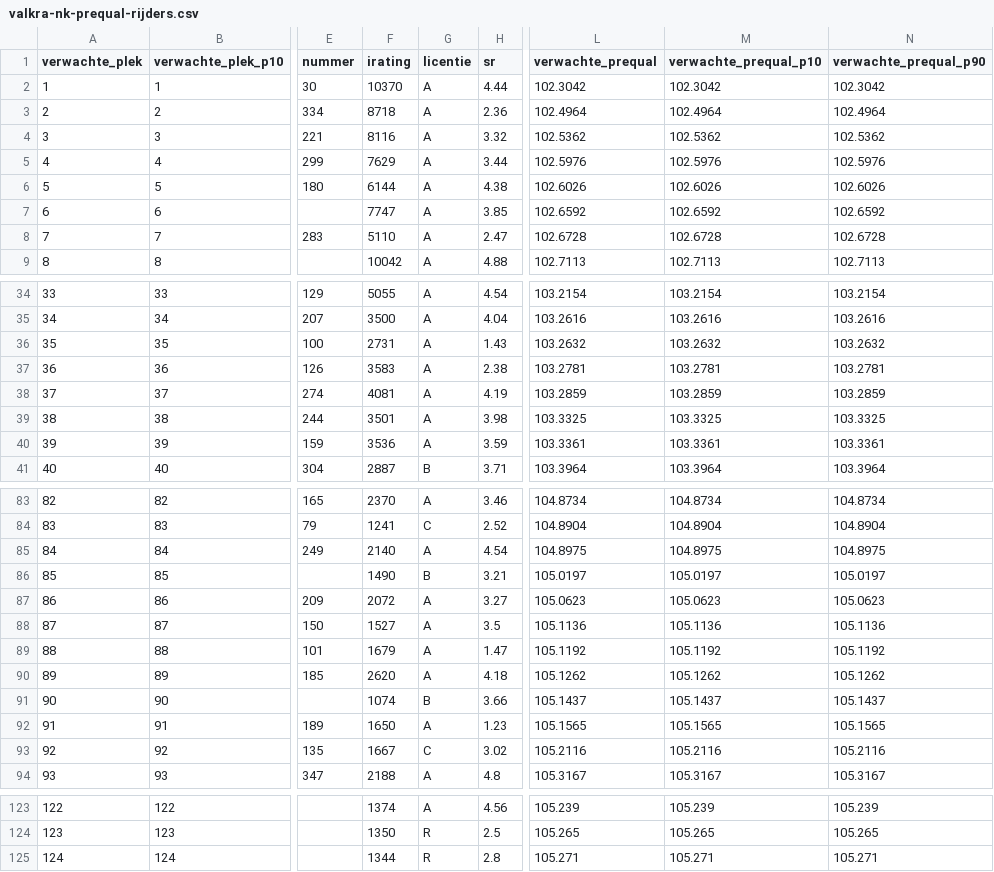
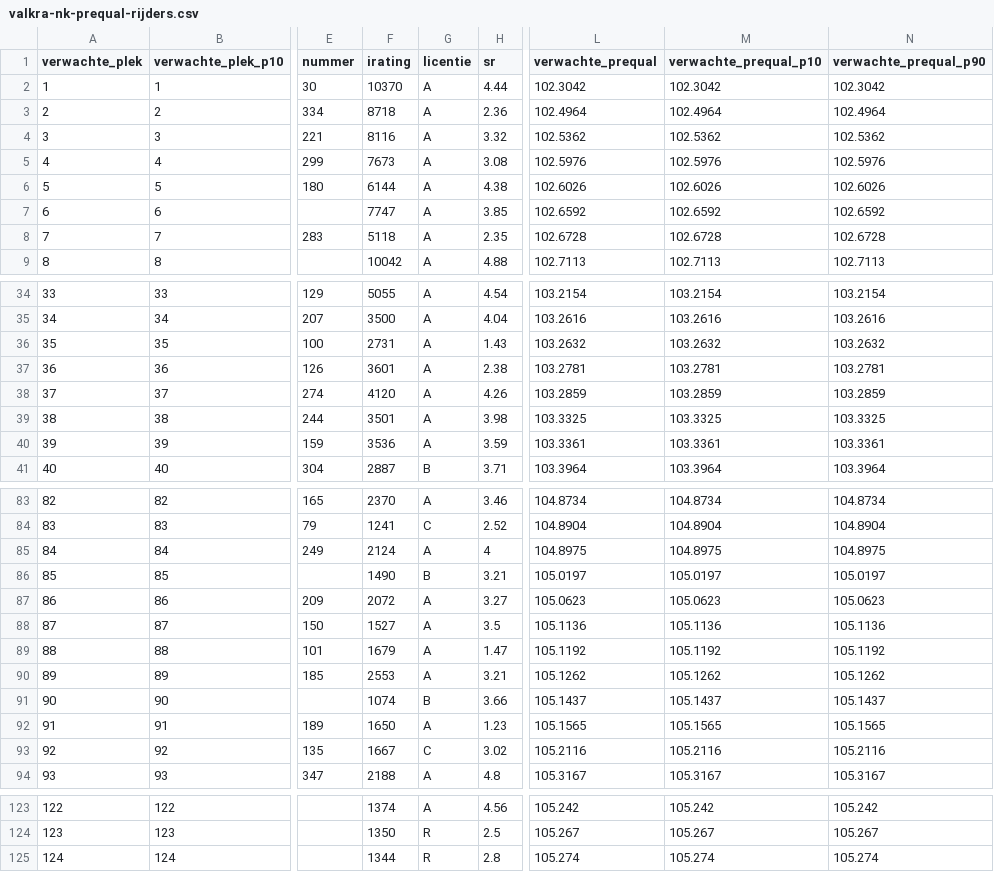
Before and after one commit to Diegoteun/nkiracing2026-valkra, a CSV file: data/valkra-nk-prequal-rijders.csv, drawn as a sheet; only a part is shown, gaps mark what is left out; the diff covers the shown part only; the diff names each change by its address in the sheet, - before the commit and + after, or states it on an @@ line.

```diff
--- a/data/valkra-nk-prequal-rijders.csv
+++ b/data/valkra-nk-prequal-rijders.csv
-F5 (irating): 7629
+F5 (irating): 7673
-H5 (sr): 3.44
+H5 (sr): 3.08
-F8 (irating): 5110
+F8 (irating): 5118
-H8 (sr): 2.47
+H8 (sr): 2.35
-F37 (irating): 3583
+F37 (irating): 3601
-F38 (irating): 4081
+F38 (irating): 4120
-H38 (sr): 4.19
+H38 (sr): 4.26
-F85 (irating): 2140
+F85 (irating): 2124
-H85 (sr): 4.54
+H85 (sr): 4
-F90 (irating): 2620
+F90 (irating): 2553
-H90 (sr): 4.18
+H90 (sr): 3.21
-L123 (verwachte_prequal): 105.239
+L123 (verwachte_prequal): 105.242
-M123 (verwachte_prequal_p10): 105.239
+M123 (verwachte_prequal_p10): 105.242
-N123 (verwachte_prequal_p90): 105.239
+N123 (verwachte_prequal_p90): 105.242
-L124 (verwachte_prequal): 105.265
+L124 (verwachte_prequal): 105.267
-M124 (verwachte_prequal_p10): 105.265
+M124 (verwachte_prequal_p10): 105.267
-N124 (verwachte_prequal_p90): 105.265
+N124 (verwachte_prequal_p90): 105.267
-L125 (verwachte_prequal): 105.271
+L125 (verwachte_prequal): 105.274
-M125 (verwachte_prequal_p10): 105.271
+M125 (verwachte_prequal_p10): 105.274
-N125 (verwachte_prequal_p90): 105.271
+N125 (verwachte_prequal_p90): 105.274
```
Also changed, not shown: 42 edited cells elsewhere in this file, 10 other files.
